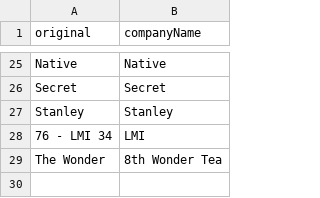
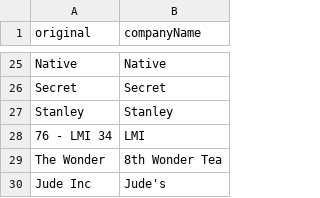
Before and after one commit to nitinsayshe/KarmaWallet, a CSV file: src/integrations/plaid/.tmp/False_pos.csv, drawn as a sheet; only a part is shown, gaps mark what is left out; the diff names each change by its address in the sheet, - before the commit and + after, or states it on an @@ line.

```diff
--- a/src/integrations/plaid/.tmp/False_pos.csv
+++ b/src/integrations/plaid/.tmp/False_pos.csv
+row 30: Jude Inc | Jude's
```
Also changed, not shown: src/integrations/plaid/.tmp/companies.csv, src/integrations/plaid/.tmp/matchedUnique.csv, 12 other files.
